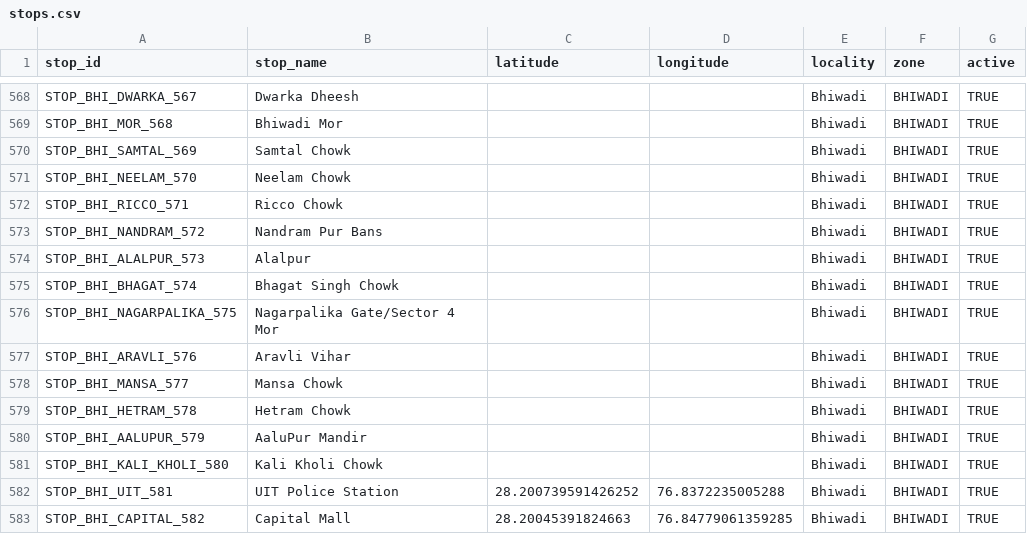
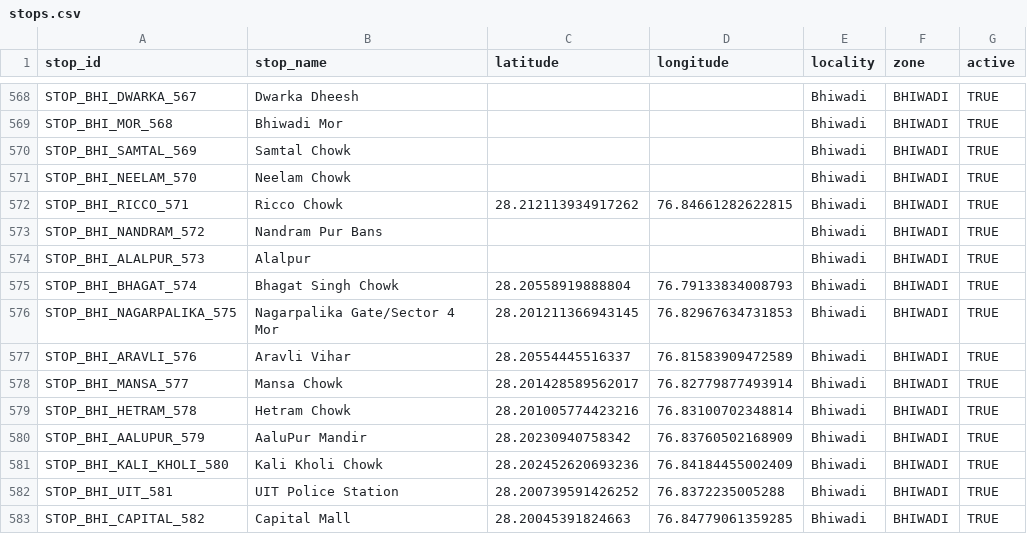
Before and after one commit to NamanKatewa/Minor-Project, a CSV file: data/raw/stops.csv, drawn as a sheet; only a part is shown, gaps mark what is left out.

Commit message:
Update stops.csv

```diff
--- a/data/raw/stops.csv
+++ b/data/raw/stops.csv
@@ -571,12 +571,12 @@ STOP_BHI_SAMTAL_569         , Samtal Chowk                        ,
 STOP_BHI_NEELAM_570         , Neelam Chowk                        ,                   ,                  , Bhiwadi           , BHIWADI             , TRUE
-STOP_BHI_RICCO_571          , Ricco Chowk                         ,                   ,                  , Bhiwadi           , BHIWADI             , TRUE
+STOP_BHI_RICCO_571          , Ricco Chowk                         , 28.212113934917262, 76.84661282622815, Bhiwadi           , BHIWADI             , TRUE
 STOP_BHI_NANDRAM_572        , Nandram Pur Bans                    ,                   ,                  , Bhiwadi           , BHIWADI             , TRUE
 STOP_BHI_ALALPUR_573        , Alalpur                             ,                   ,                  , Bhiwadi           , BHIWADI             , TRUE
-STOP_BHI_BHAGAT_574         , Bhagat Singh Chowk                  ,                   ,                  , Bhiwadi           , BHIWADI             , TRUE
-STOP_BHI_NAGARPALIKA_575    , Nagarpalika Gate/Sector 4 Mor       ,                   ,                  , Bhiwadi           , BHIWADI             , TRUE
-STOP_BHI_ARAVLI_576         , Aravli Vihar                        ,                   ,                  , Bhiwadi           , BHIWADI             , TRUE
-STOP_BHI_MANSA_577          , Mansa Chowk                         ,                   ,                  , Bhiwadi           , BHIWADI             , TRUE
-STOP_BHI_HETRAM_578         , Hetram Chowk                        ,                   ,                  , Bhiwadi           , BHIWADI             , TRUE
-STOP_BHI_AALUPUR_579        , AaluPur Mandir                      ,                   ,                  , Bhiwadi           , BHIWADI             , TRUE
-STOP_BHI_KALI_KHOLI_580     , Kali Kholi Chowk                    ,                   ,                  , Bhiwadi           , BHIWADI             , TRUE
+STOP_BHI_BHAGAT_574         , Bhagat Singh Chowk                  , 28.20558919888804 , 76.79133834008793, Bhiwadi           , BHIWADI             , TRUE
+STOP_BHI_NAGARPALIKA_575    , Nagarpalika Gate/Sector 4 Mor       , 28.201211366943145, 76.82967634731853, Bhiwadi           , BHIWADI             , TRUE
+STOP_BHI_ARAVLI_576         , Aravli Vihar                        , 28.20554445516337 , 76.81583909472589, Bhiwadi           , BHIWADI             , TRUE
+STOP_BHI_MANSA_577          , Mansa Chowk                         , 28.201428589562017, 76.82779877493914, Bhiwadi           , BHIWADI             , TRUE
+STOP_BHI_HETRAM_578         , Hetram Chowk                        , 28.201005774423216, 76.83100702348814, Bhiwadi           , BHIWADI             , TRUE
+STOP_BHI_AALUPUR_579        , AaluPur Mandir                      , 28.20230940758342 , 76.83760502168909, Bhiwadi           , BHIWADI             , TRUE
+STOP_BHI_KALI_KHOLI_580     , Kali Kholi Chowk                    , 28.202452620693236, 76.84184455002409, Bhiwadi           , BHIWADI             , TRUE
 STOP_BHI_UIT_581            , UIT Police Station                  , 28.200739591426252, 76.8372235005288 , Bhiwadi           , BHIWADI             , TRUE
```
